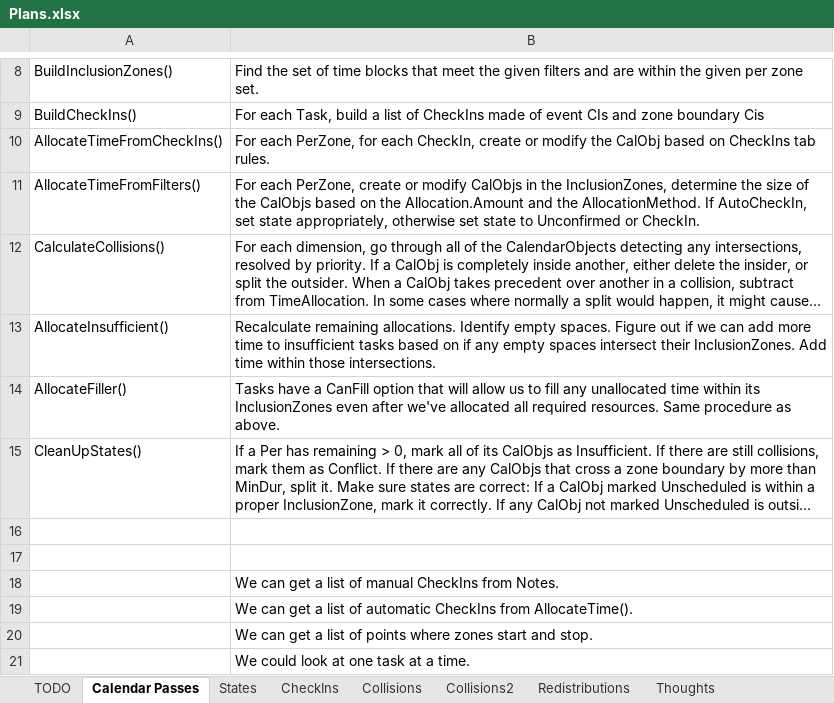
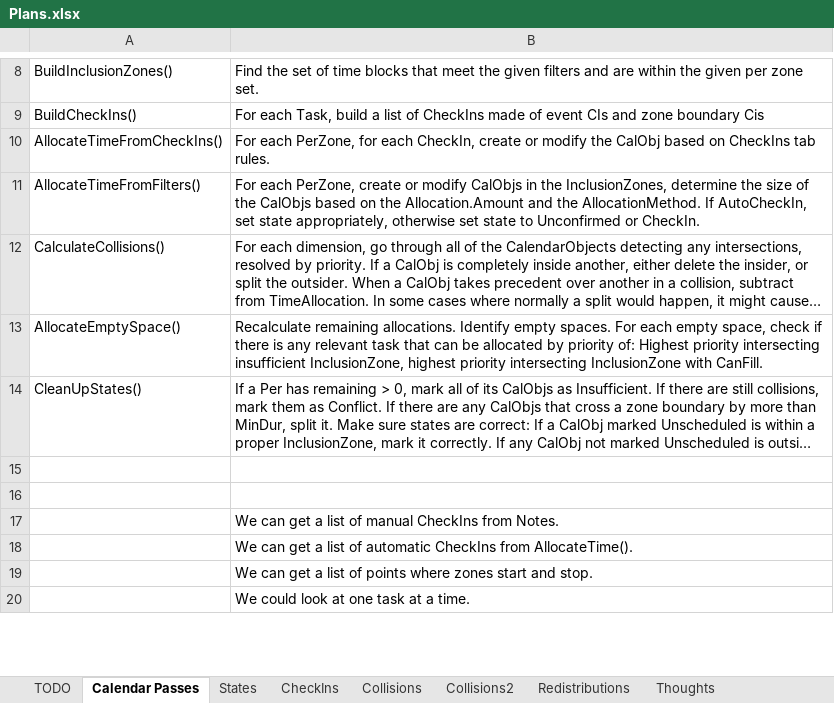
Before and after one commit to NuCode1497/TimekeeperWPF, an Excel workbook: Plans.xlsx, sheet Calendar Passes, drawn as a sheet; only a part is shown, gaps mark what is left out; long unchanged cells end in …; values as stored, in another font and other column widths than the file's, no borders; removed rows and columns are numbered as before the commit, all else as after; the diff names each change by its address in the sheet, - before the commit and + after, or states it on an @@ line.

Commit message:
AllocateEmptySpace, CleanUpStates

```diff
--- a/Plans.xlsx (sheet Calendar Passes)
+++ b/Plans.xlsx (sheet Calendar Passes)
-row 13: AllocateInsufficient() | Recalculate remaining allocations. Identify empty spaces. Figure out if we can add more time to insufficient tasks based on if any empty spaces intersect their InclusionZones. Add time within those intersections.
-row 14: AllocateFiller() | Tasks have a CanFill option that will allow us to fill any unallocated time within its InclusionZones even after we've allocated all required resources. Same procedure as above.
+row 13: AllocateEmptySpace() | Recalculate remaining allocations. Identify empty spaces. For each empty space, check if there is any relevant task that can be allocated by priority of: Highest priority intersecting insufficient InclusionZone, highest priority intersecting InclusionZone with CanFill.
```
Also changed, not shown: sheet TODO, 11 other files.
